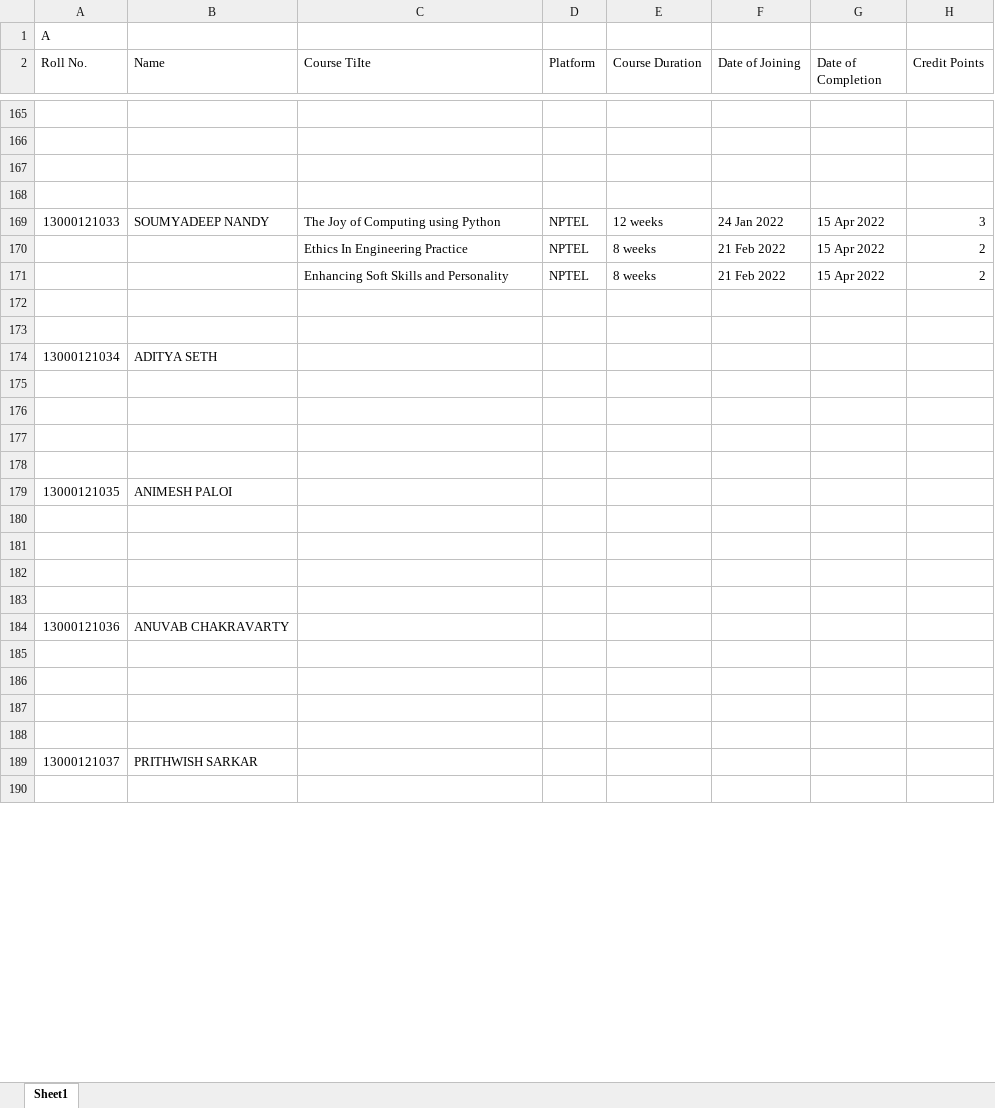
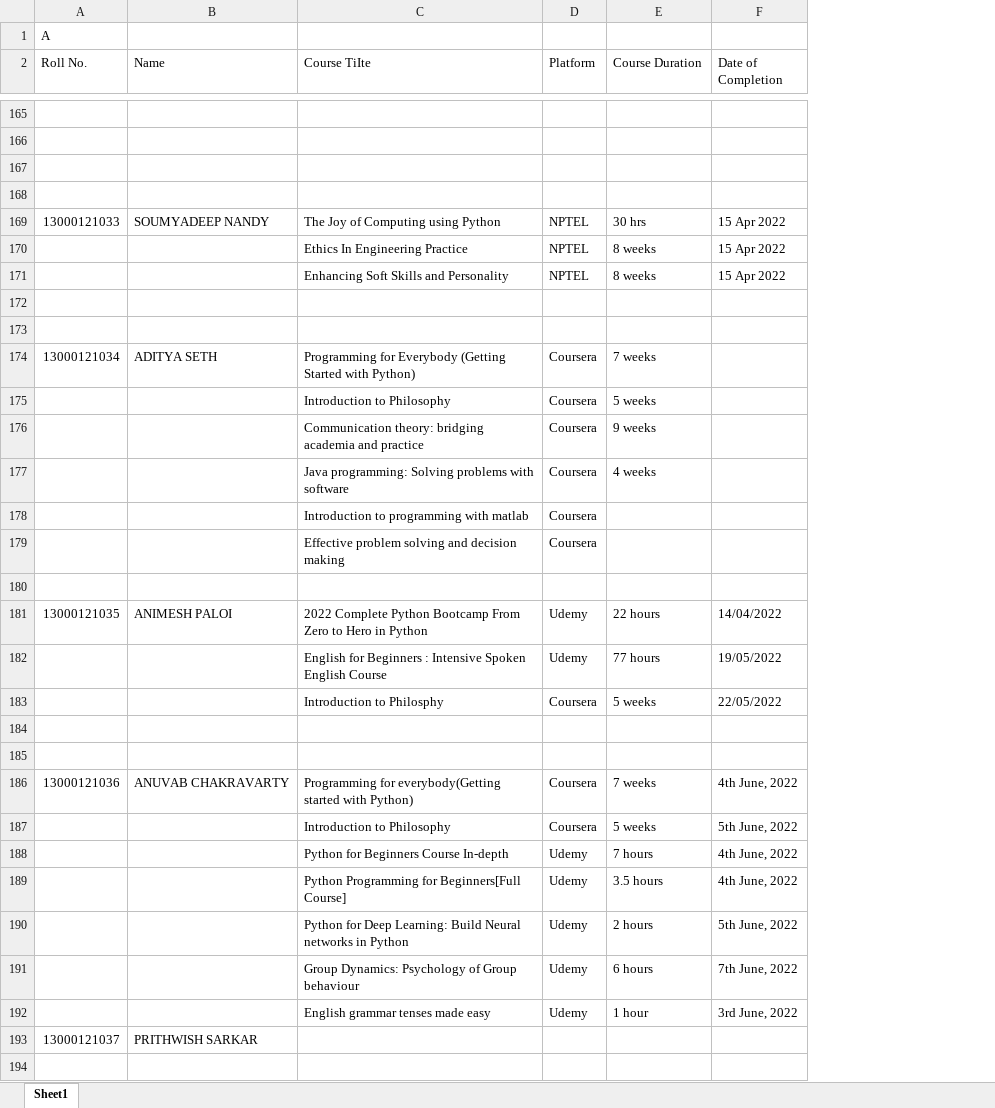
Before and after one commit to arkapg211002/CSE_MAR_MOOC_EXTRAS_2021-2025, an Excel workbook: 2021-22_EVEN_MOOCS VERIFICATION_CSE A_2nd Sem.xlsx, sheet Sheet1, drawn as a sheet; only a part is shown, gaps mark what is left out; values as stored, in another font and other column widths than the file's, no cell formats; charts and pictures and conditional formats not drawn; removed rows and columns are numbered as before the commit, all else as after; the diff covers the shown part only; the diff names each change by its address in the sheet, - before the commit and + after, or states it on an @@ line.

Commit message:
modified moocs sheet 1st year

```diff
--- a/2021-22_EVEN_MOOCS VERIFICATION_CSE A_2nd Sem.xlsx (sheet Sheet1)
+++ b/2021-22_EVEN_MOOCS VERIFICATION_CSE A_2nd Sem.xlsx (sheet Sheet1)
-column F (Date of Joining), rows 169-171: 24 Jan 2022 | 21 Feb 2022 | 21 Feb 2022
-column H (Credit Points), rows 169-171: 3 | 2 | 2
-E169 (Course Duration): 12 weeks
+E169 (Course Duration): 30 hrs
-C174 (Course TiIte): (empty)
+C174 (Course TiIte): Programming for Everybody (Getting Started with Python)
-D174 (Platform): (empty)
+D174 (Platform): Coursera
-E174 (Course Duration): (empty)
+E174 (Course Duration): 7 weeks
+row 175:  |  | Introduction to Philosophy | Coursera | 5 weeks
+row 176:  |  | Communication theory: bridging academia and practice | Coursera | 9 weeks
+row 177:  |  | Java programming: Solving problems with software | Coursera | 4 weeks
+row 178:  |  | Introduction to programming with matlab | Coursera
+row 179:  |  | Effective problem solving and decision making | Coursera
+row 180: (empty)
+row 181: 13000121035 | ANIMESH PALOI | 2022 Complete Python Bootcamp From Zero to Hero in Python | Udemy | 22 hours | 14/04/2022
+row 182:  |  | English for Beginners : Intensive Spoken English Course | Udemy | 77 hours | 19/05/2022
+row 183:  |  | Introduction to Philosphy | Coursera | 5 weeks | 22/05/2022
-row 186: (empty)
+row 186: 13000121036 | ANUVAB CHAKRAVARTY | Programming for everybody(Getting started with Python) | Coursera | 7 weeks | 4th June, 2022
-row 187: (empty)
+row 187:  |  | Introduction to Philosophy | Coursera | 5 weeks | 5th June, 2022
-row 179: 13000121035 | ANIMESH PALOI
-row 188: (empty)
+row 188:  |  | Python for Beginners Course In-depth | Udemy | 7 hours | 4th June, 2022
-row 189: (empty)
+row 189:  |  | Python Programming for Beginners[Full Course] | Udemy | 3.5 hours | 4th June, 2022
-row 190: (empty)
+row 190:  |  | Python for Deep Learning: Build Neural networks in Python | Udemy | 2 hours | 5th June, 2022
-row 191: (empty)
+row 191:  |  | Group Dynamics: Psychology of Group behaviour | Udemy | 6 hours | 7th June, 2022
-row 184: 13000121036 | ANUVAB CHAKRAVARTY
-row 192: (empty)
+row 192:  |  | English grammar tenses made easy | Udemy | 1 hour | 3rd June, 2022
-row 186: (empty)
-row 187: (empty)
-row 188: (empty)
```
Also changed, not shown: 13 added rows, 10 removed rows, 193 edited cells and merged cells elsewhere in this sheet, cell formats.
